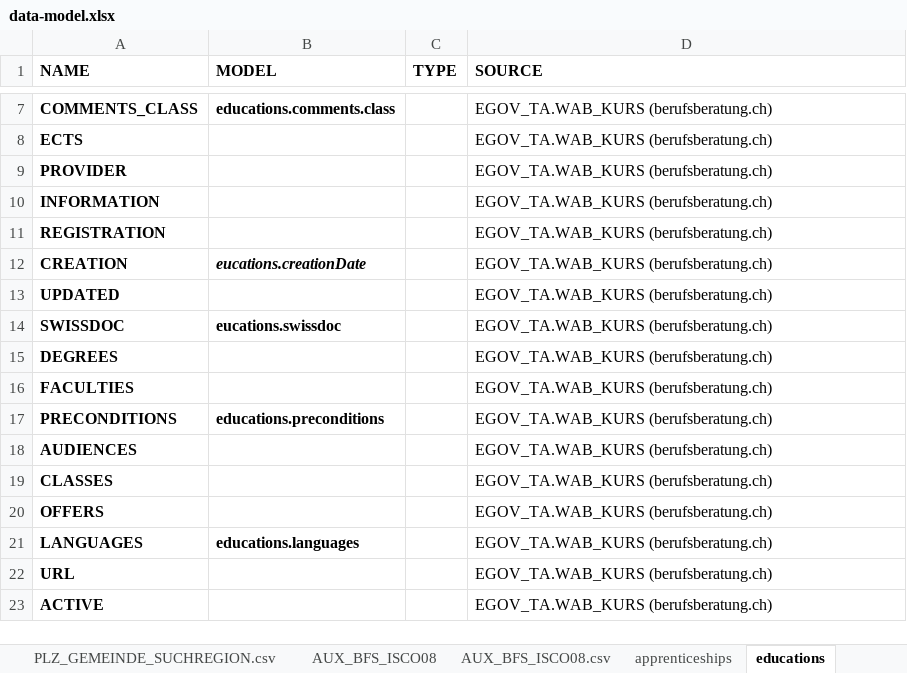
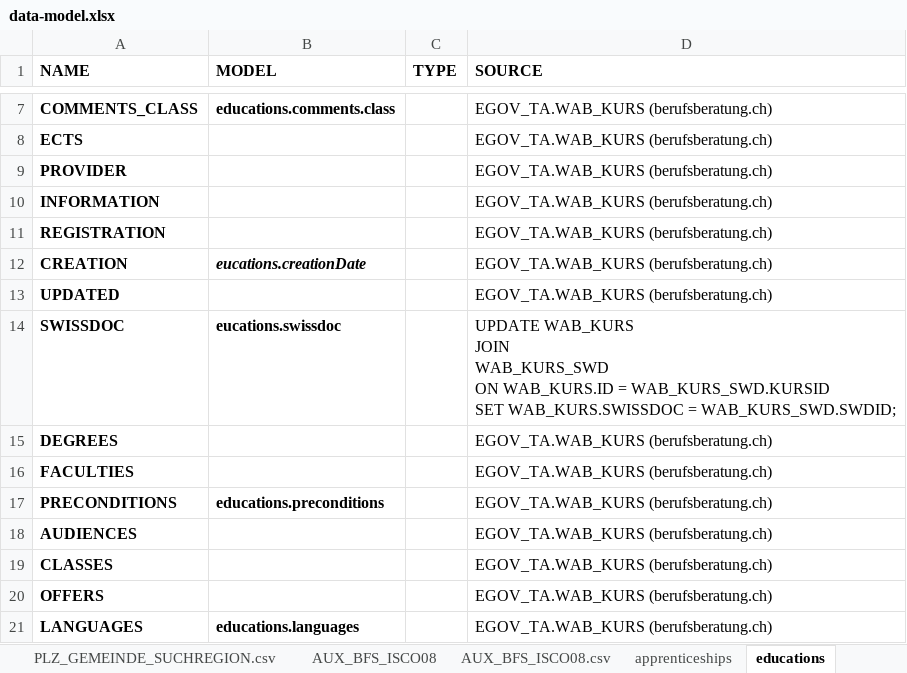
Before and after one commit to tdascoli/job-desk, an Excel workbook: elastic/data/data-model.xlsx, sheet educations, drawn as a sheet; only a part is shown, gaps mark what is left out; the shorter side is filled out with more unchanged rows; values as stored, in another font and other column widths than the file's, no borders; ↵ is a line break in a cell; the diff names each change by its address in the sheet, - before the commit and + after, or states it on an @@ line.

```diff
--- a/elastic/data/data-model.xlsx (sheet educations)
+++ b/elastic/data/data-model.xlsx (sheet educations)
-D14 (SOURCE): EGOV_TA.WAB_KURS (berufsberatung.ch)
+D14 (SOURCE): UPDATE WAB_KURS ↵ JOIN ↵ WAB_KURS_SWD ↵ ON WAB_KURS.ID = WAB_KURS_SWD.KURSID ↵ SET WAB_KURS.SWISSDOC = WAB_KURS_SWD.SWDID;
```
Also changed, not shown: 51 other files.
